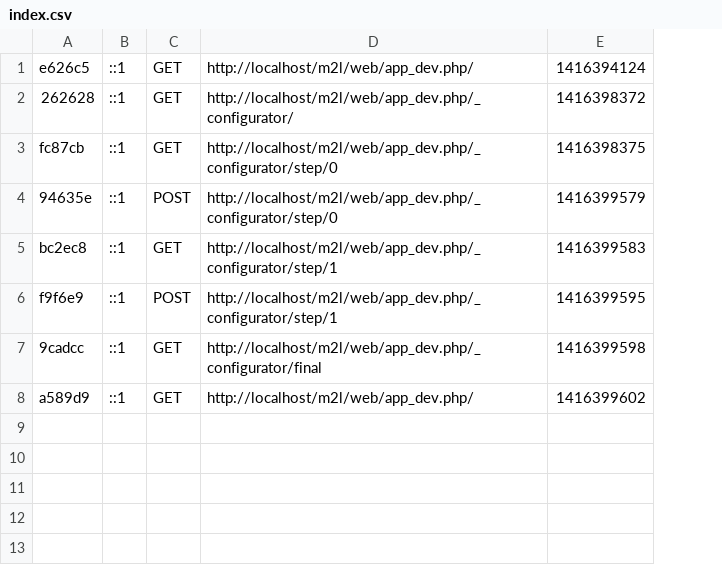
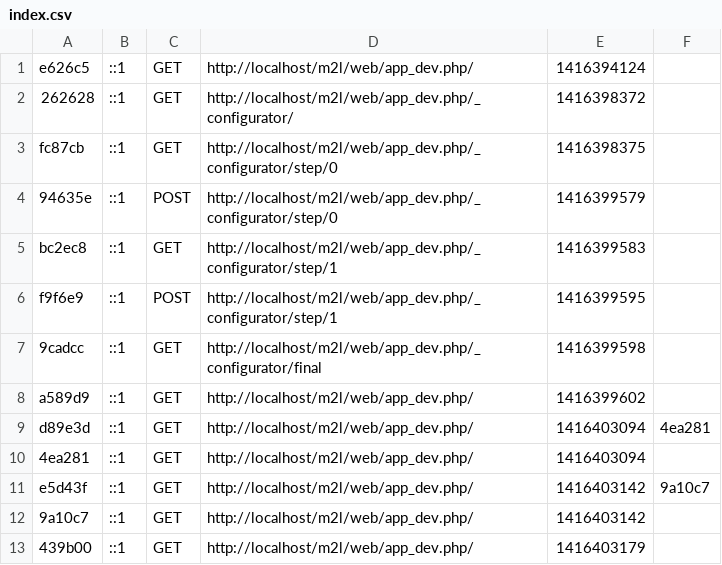
Before and after one commit to MiguelAdige/m2l, a CSV file: app/cache/dev/profiler/index.csv, drawn as a sheet; the diff names each change by its address in the sheet, - before the commit and + after, or states it on an @@ line.

```diff
--- a/app/cache/dev/profiler/index.csv
+++ b/app/cache/dev/profiler/index.csv
+column F, empty
+row 9: d89e3d | ::1 | GET | http://localhost/m2l/web/app_dev.php/ | 1416403094 | 4ea281
+row 10: 4ea281 | ::1 | GET | http://localhost/m2l/web/app_dev.php/ | 1416403094
+row 11: e5d43f | ::1 | GET | http://localhost/m2l/web/app_dev.php/ | 1416403142 | 9a10c7
+row 12: 9a10c7 | ::1 | GET | http://localhost/m2l/web/app_dev.php/ | 1416403142
+row 13: 439b00 | ::1 | GET | http://localhost/m2l/web/app_dev.php/ | 1416403179
```
Also changed, not shown: 28 other files.
